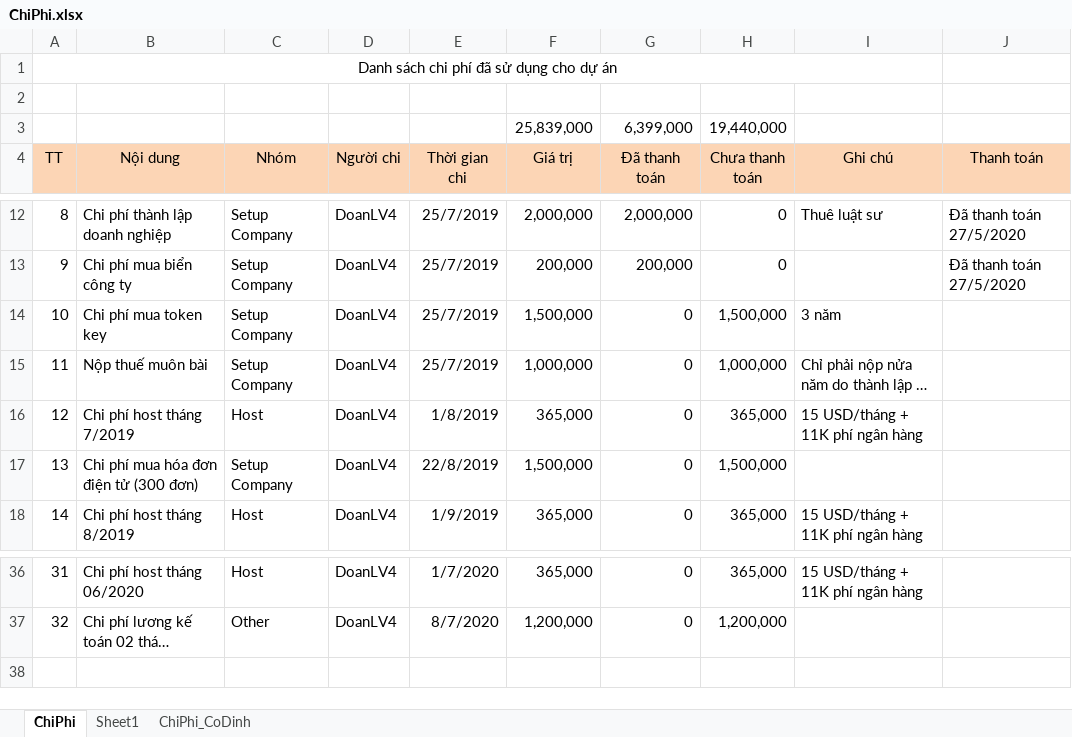
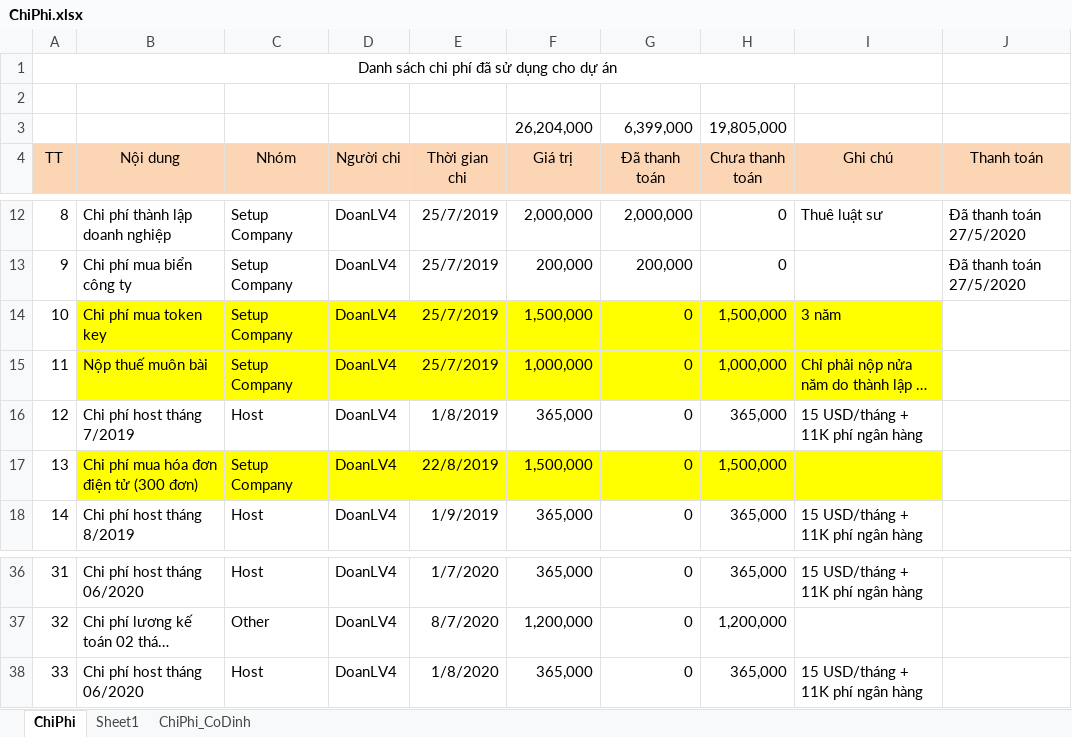
Before and after one commit to duyot/WMS_Documents, an Excel workbook: 0.PM/ChiPhi.xlsx, sheet ChiPhi, drawn as a sheet; only a part is shown, gaps mark what is left out; long unchanged cells end in …; values as stored, in another font and other column widths than the file's, no borders; removed rows and columns are numbered as before the commit, all else as after; the diff names each change by its address in the sheet, - before the commit and + after, or states it on an @@ line.

Commit message:
Doan day

```diff
--- a/0.PM/ChiPhi.xlsx (sheet ChiPhi)
+++ b/0.PM/ChiPhi.xlsx (sheet ChiPhi)
-row 3:  |  |  |  |  | 25,839,000 | 6,399,000 | 19,440,000
+row 3:  |  |  |  |  | 26,204,000 | 6,399,000 | 19,805,000
-B14:I15 fill: none
+B14:I15 fill: #FFFF00
-B17:I17 fill: none
+B17:I17 fill: #FFFF00
+row 38: 33 | Chi phí host tháng 06/2020 | Host | DoanLV4 | 1/8/2020 | 365,000 | 0 | 365,000 | 15 USD/tháng + 11K phí ngân hàng
```
